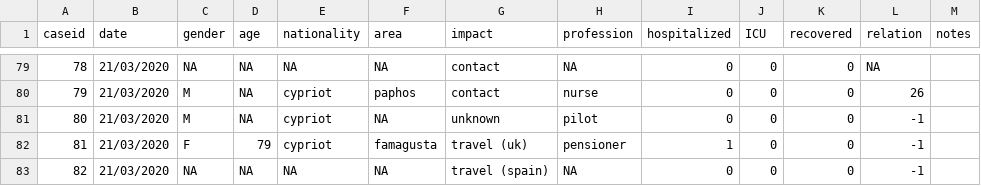
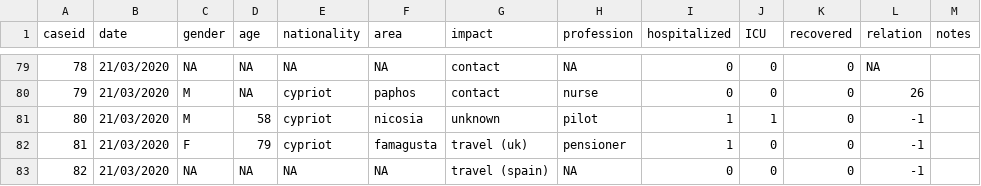
Before and after one commit to dtrihinas/covid-19-cyprus-data, a CSV file: coronavirus_cyprus_data.csv, drawn as a sheet; only a part is shown, gaps mark what is left out.

Commit message:
data 22/03/2020 v3

```diff
--- a/coronavirus_cyprus_data.csv
+++ b/coronavirus_cyprus_data.csv
@@ -80,3 +80,3 @@ caseid,date,gender,age,nationality,area,impact,profession,hospitalized,ICU,recov
 79,21/03/2020,M,NA,cypriot,paphos,contact,nurse,0,0,0,26,
-80,21/03/2020,M,NA,cypriot,NA,unknown,pilot,0,0,0,-1,
+80,21/03/2020,M,58,cypriot,nicosia,unknown,pilot,1,1,0,-1,
 81,21/03/2020,F,79,cypriot,famagusta,travel (uk),pensioner,1,0,0,-1,
```
